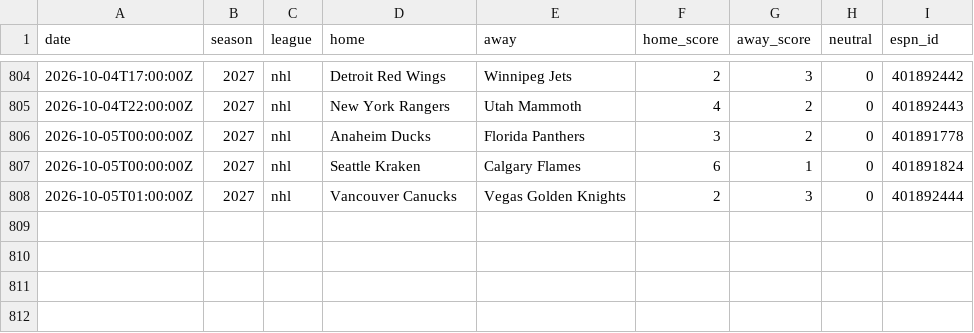
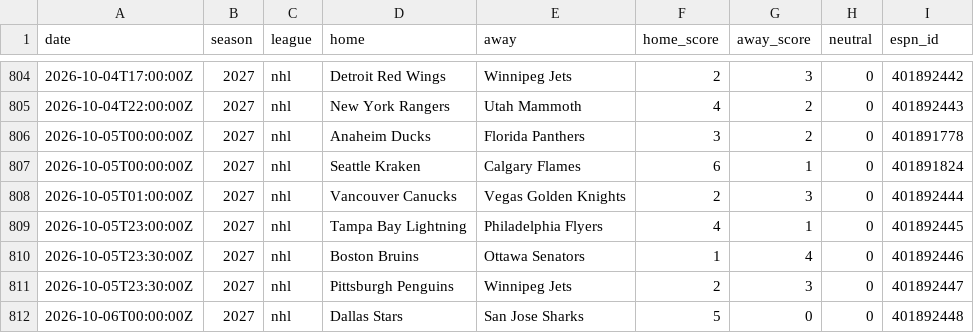
Before and after one commit to AdrianShah/C-Sports-Predictor, a CSV file: history/nhl/2026.csv, drawn as a sheet; only a part is shown, gaps mark what is left out.

```diff
--- a/history/nhl/2026.csv
+++ b/history/nhl/2026.csv
@@ -808 +808,5 @@ date,season,league,home,away,home_score,away_score,neutral,espn_id
 2026-10-05T01:00:00Z,2027,nhl,Vancouver Canucks,Vegas Golden Knights,2,3,0,401892444
+2026-10-05T23:00:00Z,2027,nhl,Tampa Bay Lightning,Philadelphia Flyers,4,1,0,401892445
+2026-10-05T23:30:00Z,2027,nhl,Boston Bruins,Ottawa Senators,1,4,0,401892446
+2026-10-05T23:30:00Z,2027,nhl,Pittsburgh Penguins,Winnipeg Jets,2,3,0,401892447
+2026-10-06T00:00:00Z,2027,nhl,Dallas Stars,San Jose Sharks,5,0,0,401892448
```
Also changed, not shown: 1 other file.
